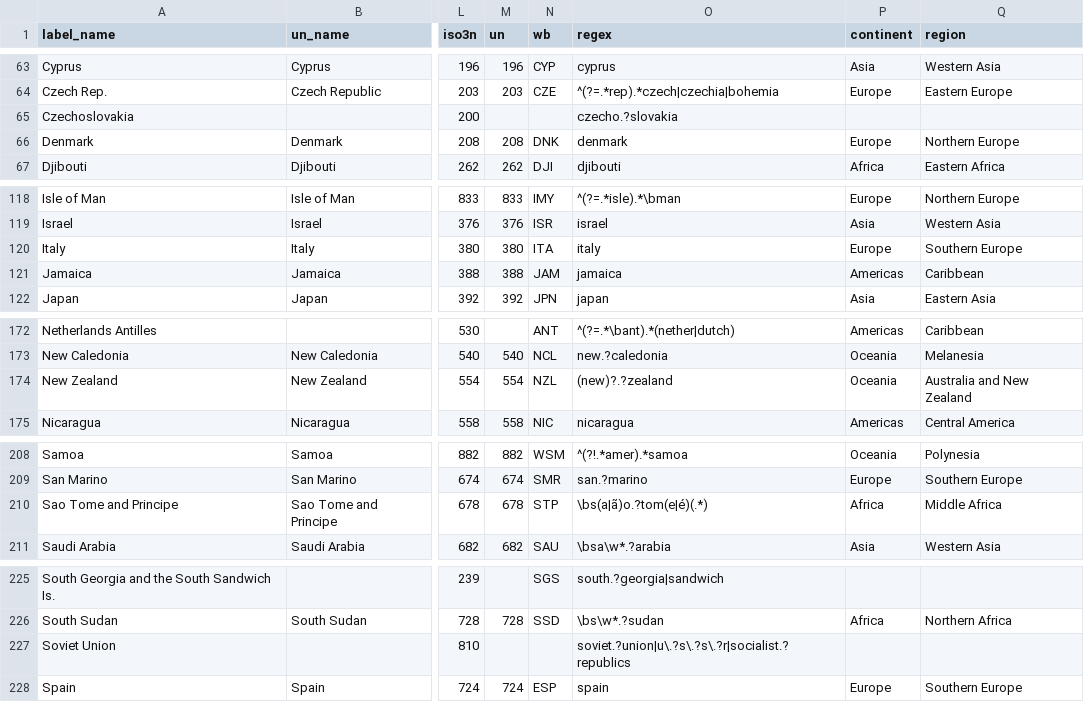
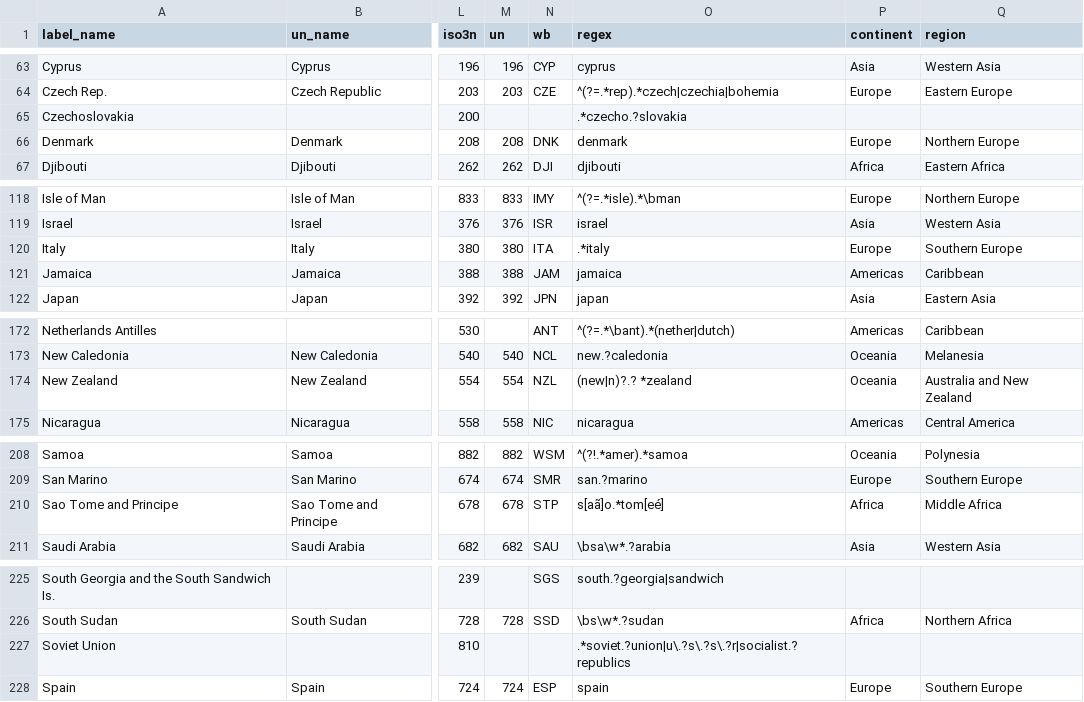
Before and after one commit to landisrm/pycountrycode, a CSV file: countrycode/data/countrycode_data.csv, drawn as a sheet; only a part is shown, gaps mark what is left out; the diff covers the shown part only; the diff names each change by its address in the sheet, - before the commit and + after, or states it on an @@ line.

Commit message:
changes to regex in countrycode_data.csv.
Modified some regexes to have a wildcard at the front of the pattern.
Mostly unnecessary now because last commit on countrycode.py allows
patterns to be matched anywhere in the string, not just at the start.

```diff
--- a/countrycode/data/countrycode_data.csv
+++ b/countrycode/data/countrycode_data.csv
-O65 (regex): czecho.?slovakia
+O65 (regex): .*czecho.?slovakia
-O120 (regex): italy
+O120 (regex): .*italy
-O174 (regex): (new)?.?zealand
+O174 (regex): (new|n)?.? *zealand
-O210 (regex): \bs(a|ã)o.?tom(e|é)(.*)
+O210 (regex): s[aã]o.*tom[eé]
-O227 (regex): soviet.?union|u\.?s\.?s\.?r|socialist.?republics
+O227 (regex): .*soviet.?union|u\.?s\.?s\.?r|socialist.?republics
```
Also changed, not shown: 2 edited cells elsewhere in this file.
